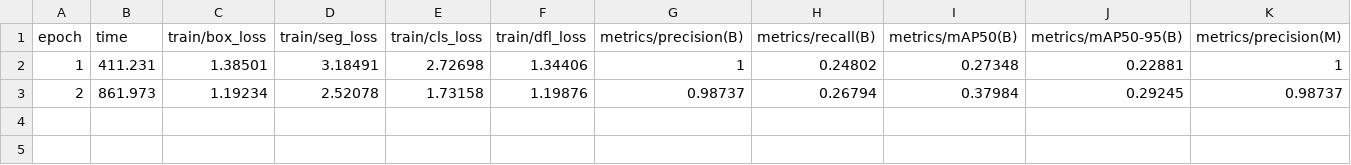
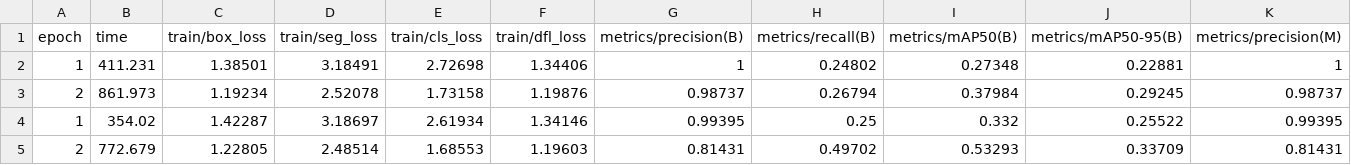
Before and after one commit to Kang-dongbae/WheelScan, a CSV file: models/yolov8n-seg/results.csv, drawn as a sheet; only a part is shown; rows hold the shown columns only; the diff names each change by its address in the sheet, - before the commit and + after, or states it on an @@ line.

```diff
--- a/models/yolov8n-seg/results.csv
+++ b/models/yolov8n-seg/results.csv
+row 4: 1 | 354.02 | 1.42287 | 3.18697 | 2.61934 | 1.34146 | 0.99395 | 0.25 | 0.332 | 0.25522 | 0.99395
+row 5: 2 | 772.679 | 1.22805 | 2.48514 | 1.68553 | 1.19603 | 0.81431 | 0.49702 | 0.53293 | 0.33709 | 0.81431
```
Also changed, not shown: 19 other files.
